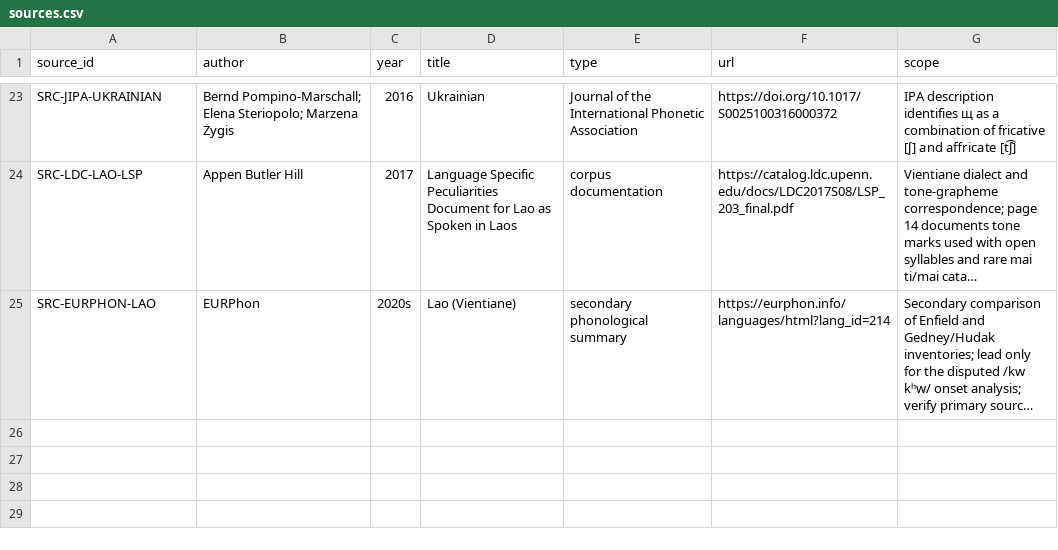
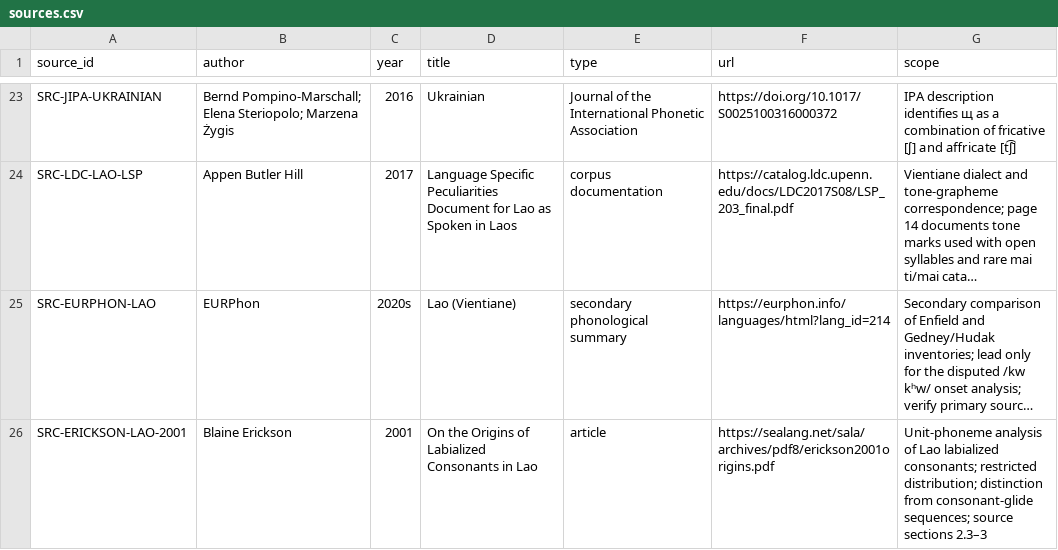
Before and after one commit to ClippyFirst/Lao-Ukrainian-Phonetic-System, a CSV file: data/evidence/sources.csv, drawn as a sheet; only a part is shown, gaps mark what is left out; long unchanged cells end in …; the diff names each change by its address in the sheet, - before the commit and + after, or states it on an @@ line.

Commit message:
docs: record verified Lao phonology evidence and corpus contract

```diff
--- a/data/evidence/sources.csv
+++ b/data/evidence/sources.csv
+row 26: SRC-ERICKSON-LAO-2001 | Blaine Erickson | 2001 | On the Origins of Labialized Consonants in Lao | article | https://sealang.net/sala/archives/pdf8/erickson2001origins.pdf | Unit-phoneme analysis of Lao labialized consonants; restricted distribution; distinction from consonant-glide sequences; source sections 2.3–3
```
